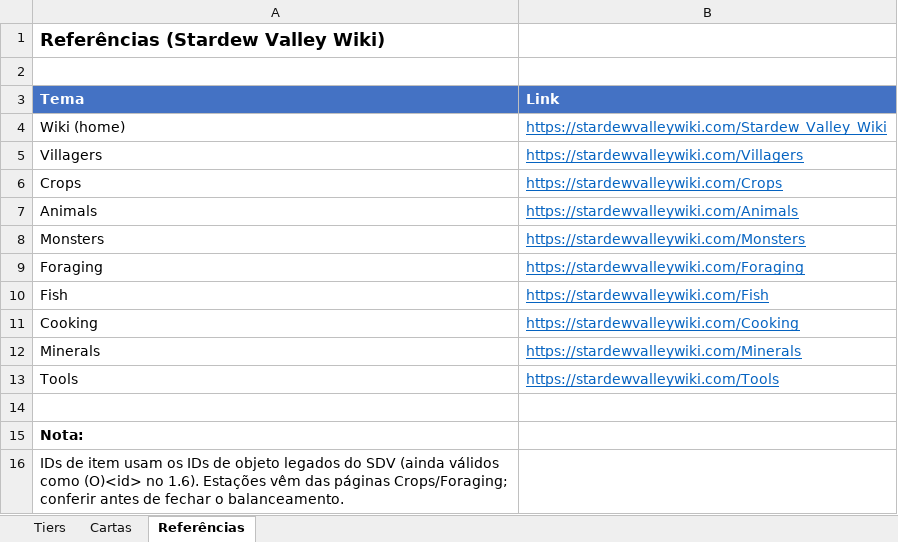
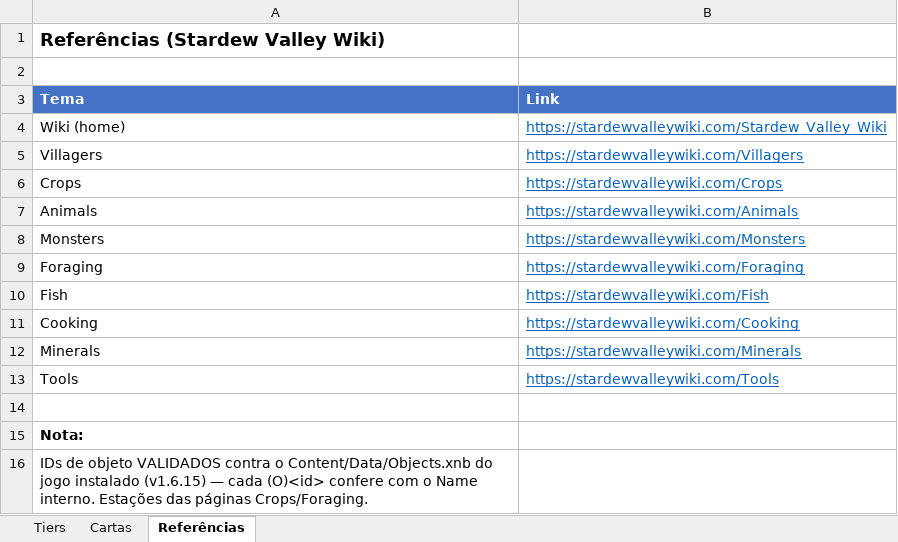
Before and after one commit to lazymug/LazyMugSDVMods, an Excel workbook: ValleyTriad/cards.xlsx, sheet Referências, drawn as a sheet; values as stored, in another font and other column widths than the file's, no borders; the diff names each change by its address in the sheet, - before the commit and + after, or states it on an @@ line.

Commit message:
Valley Triad: balance card stat lines; validate item IDs vs game data
- Verified all 26 object IDs in cards.xlsx against the installed game's
  Content/Data/Objects.xnb (v1.6.15, LZX-decompressed) -- every (O)id matches
  its internal Name.
- Balancing pass on all 52 stat lines: power scales within each tier and each
  card has a distinct edge shape (directional peak + weak opposite). Spread:
  Common 8-14, Uncommon 17-21, Rare 24-28, Legendary 32-36; none out of budget.
- RULES.md: note the validation provenance and balancing approach.

```diff
--- a/ValleyTriad/cards.xlsx (sheet Referências)
+++ b/ValleyTriad/cards.xlsx (sheet Referências)
-A16 (Tema): IDs de item usam os IDs de objeto legados do SDV (ainda válidos como (O)<id> no 1.6). Estações vêm das páginas Crops/Foraging; conferir antes de fechar o balanceamento.
+A16 (Tema): IDs de objeto VALIDADOS contra o Content/Data/Objects.xnb do jogo instalado (v1.6.15) — cada (O)<id> confere com o Name interno. Estações das páginas Crops/Foraging.
```
Also changed, not shown: sheet Cartas, 1 other file.
